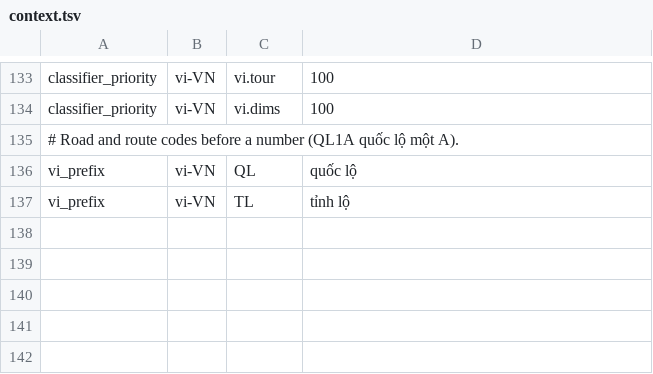
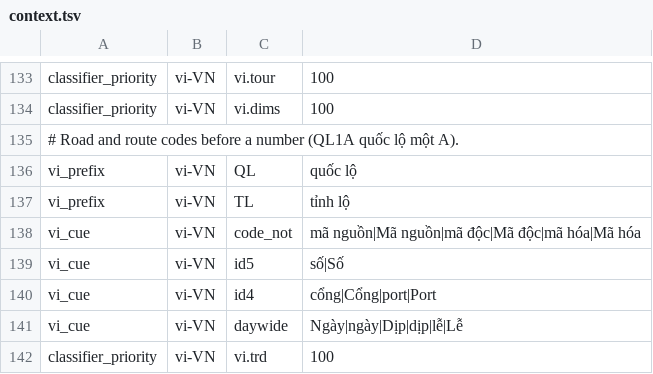
Before and after one commit to hunydev/tts-text-frontend, a TSV file: resources/languages/vi-VN/rules/context.tsv, drawn as a sheet; only a part is shown, gaps mark what is left out.

```diff
--- a/resources/languages/vi-VN/rules/context.tsv
+++ b/resources/languages/vi-VN/rules/context.tsv
@@ -137 +137,6 @@ vi_prefix	vi-VN	QL	quốc lộ
 vi_prefix	vi-VN	TL	tỉnh lộ
+vi_cue	vi-VN	code_not	mã nguồn|Mã nguồn|mã độc|Mã độc|mã hóa|Mã hóa
+vi_cue	vi-VN	id5	số|Số
+vi_cue	vi-VN	id4	cổng|Cổng|port|Port
+vi_cue	vi-VN	daywide	Ngày|ngày|Dịp|dịp|lễ|Lễ
+classifier_priority	vi-VN	vi.trd	100
```
Also changed, not shown: resources/languages/vi-VN/rules/units.tsv, 9 other files.
